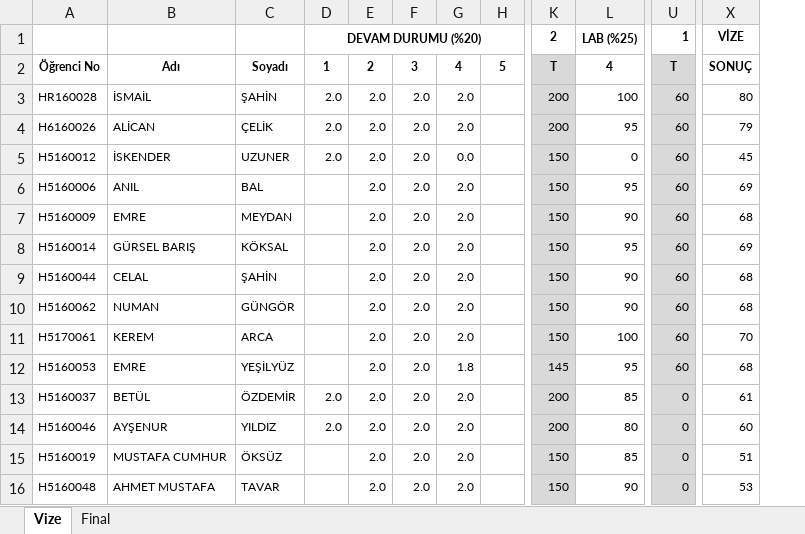
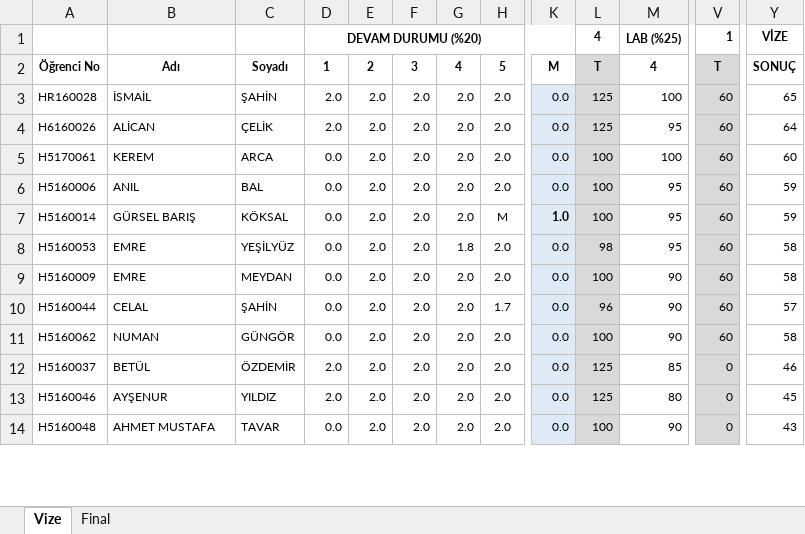
Before and after one commit to ozkansari/MyCourses, an Excel workbook: AdvancedJava/_docs/Notlar.xlsx, sheet Vize, drawn as a sheet; only a part is shown, gaps mark what is left out; values as stored, in another font and other column widths than the file's, no borders; conditional formats not drawn; removed rows and columns are numbered as before the commit, all else as after; rows hold the shown columns only; the diff covers the shown part only; the diff names each change by its address in the sheet, - before the commit and + after, or states it on an @@ line.

Commit message:
ileri java hafta 5

```diff
--- a/AdvancedJava/_docs/Notlar.xlsx (sheet Vize)
+++ b/AdvancedJava/_docs/Notlar.xlsx (sheet Vize)
-column H, row 2: 5
+column H, rows 2-4: 5 | 2.0 | 2.0; rows 6-7: 2.0 | M; rows 10-14: 1.7 | 2.0 | 2.0 | 2.0 | 2.0
+column K, rows 2-4: M | 0.0 | 0.0; rows 6-7: 0.0 | 1.0; rows 10-14: all 0.0
-L1: 2
+L1: 4
-L3:L4: 200
+L3:L4: 125
-Y3: 80
+Y3: 65
-Y4: 79
+Y4: 64
-row 5: H5160012 | İSKENDER | UZUNER | 2.0 | 2.0 | 2.0 | 0.0 |  | 150 | 0 | 60 | 45
+row 5: H5170061 | KEREM | ARCA | 0.0 | 2.0 | 2.0 | 2.0 | 2.0 | 0.0 | 100 | 100 | 60 | 60
-D6: (empty)
+D6: 0.0
-L6: 150
+L6: 100
-Y6: 69
+Y6: 59
-row 7: H5160009 | EMRE | MEYDAN |  | 2.0 | 2.0 | 2.0 |  | 150 | 90 | 60 | 68
-D7: (empty)
+D7: 0.0
-L7: 150
+L7: 100
-Y7: 69
+Y7: 59
+row 8: H5160053 | EMRE | YEŞİLYÜZ | 0.0 | 2.0 | 2.0 | 1.8 | 2.0 | 0.0 | 98 | 95 | 60 | 58
+row 9: H5160009 | EMRE | MEYDAN | 0.0 | 2.0 | 2.0 | 2.0 | 2.0 | 0.0 | 100 | 90 | 60 | 58
-D10:D11: (empty)
+D10:D11: 0.0
-L10: 150
+L10: 96
-Y10: 68
+Y10: 57
-L11: 150
+L11: 100
-Y11: 68
+Y11: 58
-row 11: H5170061 | KEREM | ARCA |  | 2.0 | 2.0 | 2.0 |  | 150 | 100 | 60 | 70
-row 12: H5160053 | EMRE | YEŞİLYÜZ |  | 2.0 | 2.0 | 1.8 |  | 145 | 95 | 60 | 68
-L12:L13: 200
+L12:L13: 125
-Y12: 61
+Y12: 46
-Y13: 60
+Y13: 45
-row 15: H5160019 | MUSTAFA CUMHUR | ÖKSÜZ |  | 2.0 | 2.0 | 2.0 |  | 150 | 85 | 0 | 51
-D14: (empty)
+D14: 0.0
-L14: 150
+L14: 100
-Y14: 53
+Y14: 43
```
Also changed, not shown: 3 added rows, 2 removed rows, 70 edited cells and cell formats elsewhere in this sheet, formulas that keep their value, 2 other files.
